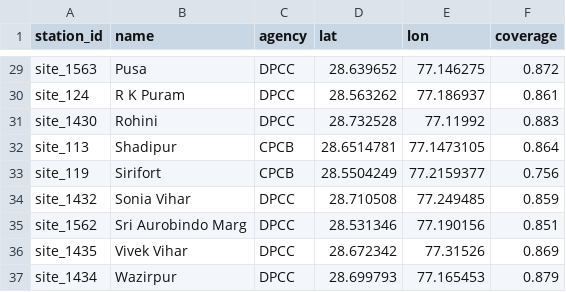
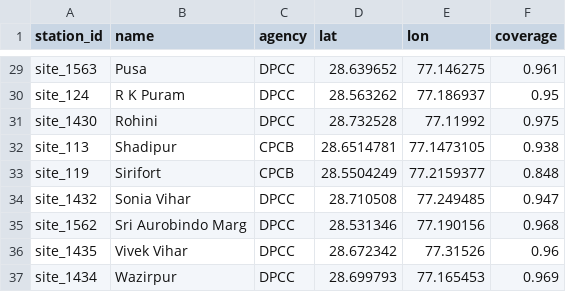
Before and after one commit to Madhav8881/AQI, a CSV file: data/processed/stations.csv, drawn as a sheet; only a part is shown, gaps mark what is left out; the diff covers the shown part only; the diff names each change by its address in the sheet, - before the commit and + after, or states it on an @@ line.

```diff
--- a/data/processed/stations.csv
+++ b/data/processed/stations.csv
-F29 (coverage): 0.872
+F29 (coverage): 0.961
-F30 (coverage): 0.861
+F30 (coverage): 0.95
-F31 (coverage): 0.883
+F31 (coverage): 0.975
-F32 (coverage): 0.864
+F32 (coverage): 0.938
-F33 (coverage): 0.756
+F33 (coverage): 0.848
-F34 (coverage): 0.859
+F34 (coverage): 0.947
-F35 (coverage): 0.851
+F35 (coverage): 0.968
-F36 (coverage): 0.869
+F36 (coverage): 0.96
-F37 (coverage): 0.879
+F37 (coverage): 0.969
```
Also changed, not shown: 25 edited cells elsewhere in this file, results/dm_test.csv, results/metrics_horizon.csv, 35 other files.
